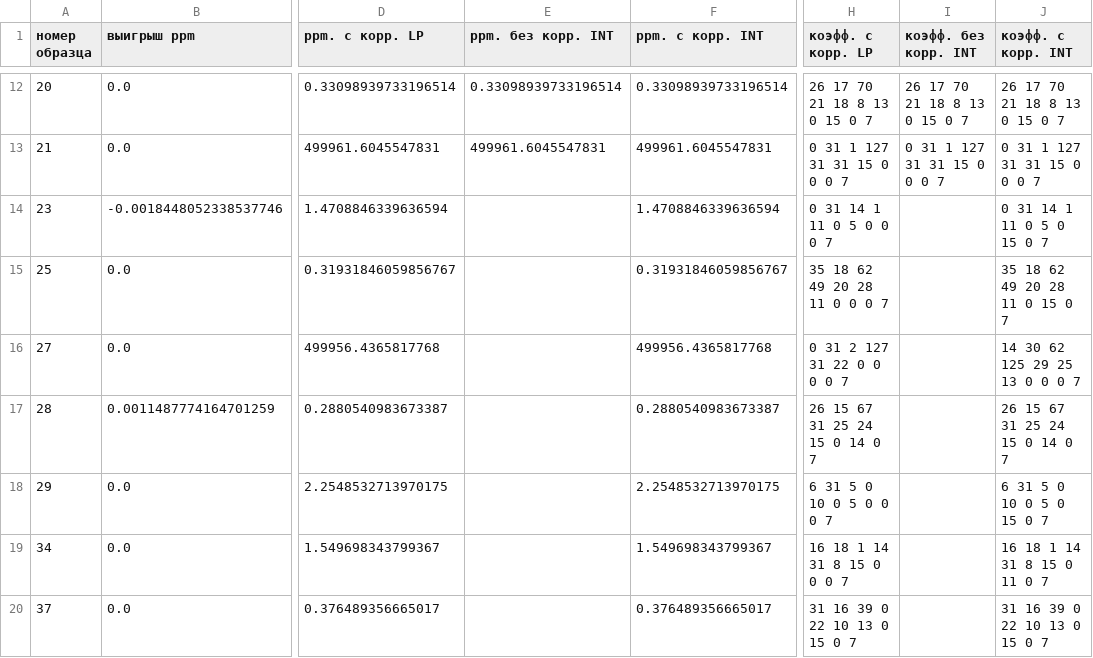
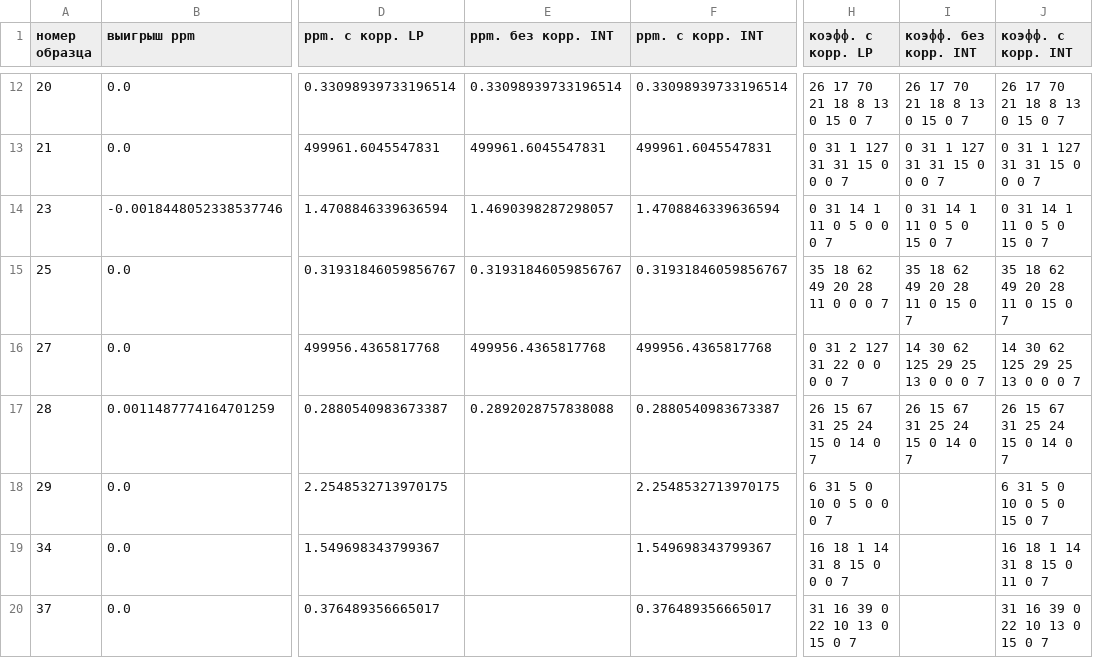
Before and after one commit to nadezhin/thermocompensation, a CSV file: example/160202-GOLD-40+70/cmp1.csv, drawn as a sheet; only a part is shown, gaps mark what is left out; the diff names each change by its address in the sheet, - before the commit and + after, or states it on an @@ line.

```diff
--- a/example/160202-GOLD-40+70/cmp1.csv
+++ b/example/160202-GOLD-40+70/cmp1.csv
-E14 (ppm. без корр. INT): (empty)
+E14 (ppm. без корр. INT): 1.4690398287298057
-I14 (коэфф. без корр. INT): (empty)
+I14 (коэфф. без корр. INT): 0 31 14 1 11 0 5 0 15 0 7
-E15 (ppm. без корр. INT): (empty)
+E15 (ppm. без корр. INT): 0.31931846059856767
-I15 (коэфф. без корр. INT): (empty)
+I15 (коэфф. без корр. INT): 35 18 62 49 20 28 11 0 15 0 7
-E16 (ppm. без корр. INT): (empty)
+E16 (ppm. без корр. INT): 499956.4365817768
-I16 (коэфф. без корр. INT): (empty)
+I16 (коэфф. без корр. INT): 14 30 62 125 29 25 13 0 0 0 7
-E17 (ppm. без корр. INT): (empty)
+E17 (ppm. без корр. INT): 0.2892028757838088
-I17 (коэфф. без корр. INT): (empty)
+I17 (коэфф. без корр. INT): 26 15 67 31 25 24 15 0 14 0 7
```
Also changed, not shown: example/150601V15/cmp2.csv, example/160914-29-perepay-2/cmp1.csv.
